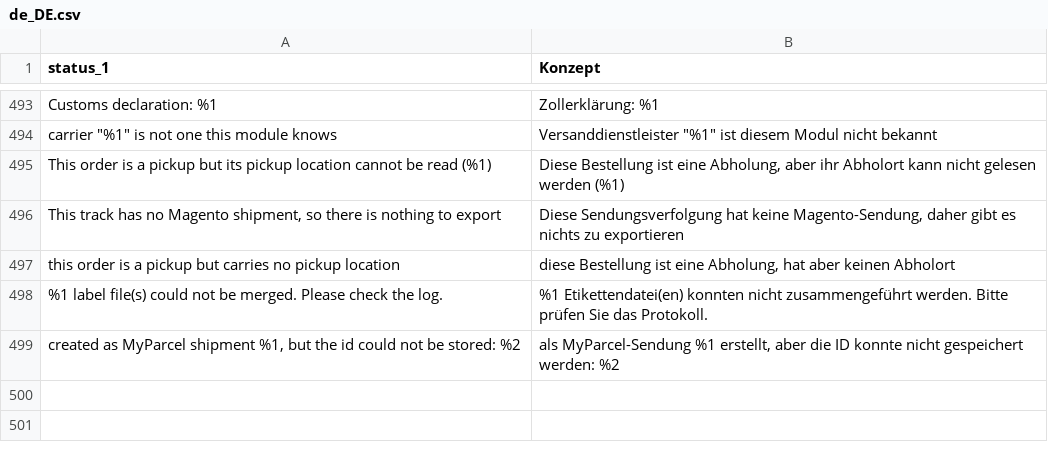
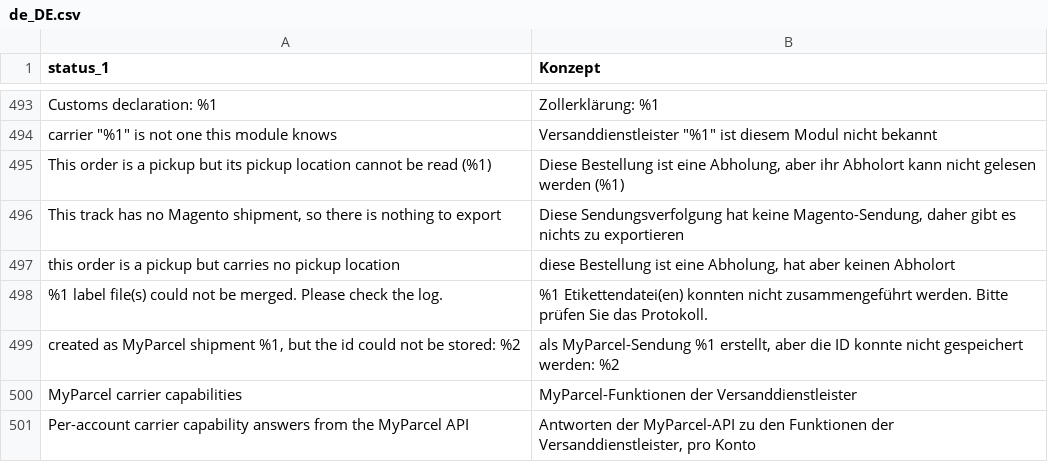
Before and after one commit to PedroFlores199/magento, a CSV file: i18n/de_DE.csv, drawn as a sheet; only a part is shown, gaps mark what is left out; the diff names each change by its address in the sheet, - before the commit and + after, or states it on an @@ line.

```diff
--- a/i18n/de_DE.csv
+++ b/i18n/de_DE.csv
+row 500: MyParcel carrier capabilities | MyParcel-Funktionen der Versanddienstleister
+row 501: Per-account carrier capability answers from the MyParcel API | Antworten der MyParcel-API zu den Funktionen der Versanddienstleister, pro Konto
```
Also changed, not shown: i18n/da_DK.csv, i18n/fr_FR.csv, 54 other files.
